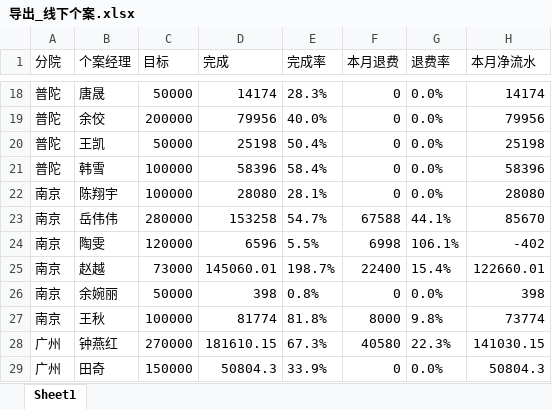
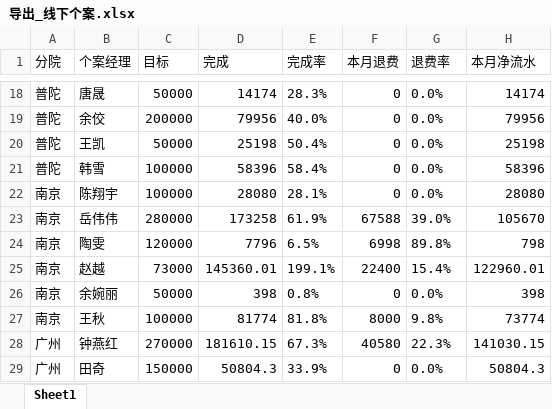
Before and after one commit to fannyqian/my-dashbord-for-guanxin, an Excel workbook: 导出_线下个案.xlsx, sheet Sheet1, drawn as a sheet; only a part is shown, gaps mark what is left out; values as stored, in another font and other column widths than the file's, no borders; the diff names each change by its address in the sheet, - before the commit and + after, or states it on an @@ line.

```diff
--- a/导出_线下个案.xlsx (sheet Sheet1)
+++ b/导出_线下个案.xlsx (sheet Sheet1)
-D23 (完成): 153258
+D23 (完成): 173258
-E23 (完成率): 54.7%
+E23 (完成率): 61.9%
-G23 (退费率): 44.1%
+G23 (退费率): 39.0%
-H23 (本月净流水): 85670
+H23 (本月净流水): 105670
-D24 (完成): 6596
+D24 (完成): 7796
-E24 (完成率): 5.5%
+E24 (完成率): 6.5%
-G24 (退费率): 106.1%
+G24 (退费率): 89.8%
-H24 (本月净流水): -402
+H24 (本月净流水): 798
-D25 (完成): 145060.01
+D25 (完成): 145360.01
-E25 (完成率): 198.7%
+E25 (完成率): 199.1%
-H25 (本月净流水): 122660.01
+H25 (本月净流水): 122960.01
```
Also changed, not shown: 产品分析_导出.xlsx, 导出_总表.xlsx, 5 other files.
